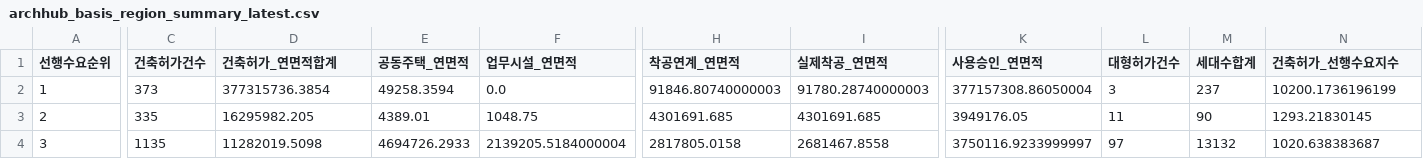
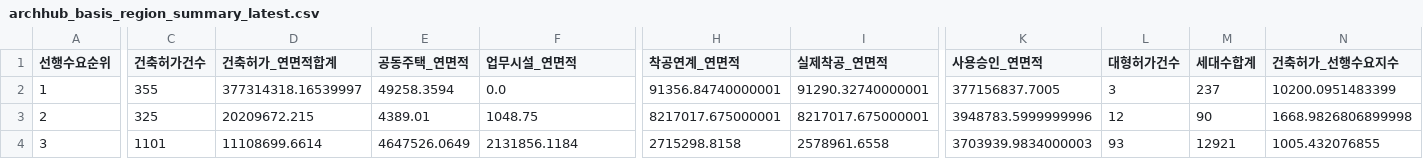
Before and after one commit to Ronaldooh123/steel-demand-report, a CSV file: data/cache/archhub_basis_region_summary_latest.csv, drawn as a sheet; only a part is shown, gaps mark what is left out; the diff covers the shown part only; the diff names each change by its address in the sheet, - before the commit and + after, or states it on an @@ line.

```diff
--- a/data/cache/archhub_basis_region_summary_latest.csv
+++ b/data/cache/archhub_basis_region_summary_latest.csv
-C2 (건축허가건수): 373
+C2 (건축허가건수): 355
-D2 (건축허가_연면적합계): 377315736.3854
+D2 (건축허가_연면적합계): 377314318.16539997
-H2 (착공연계_연면적): 91846.80740000003
+H2 (착공연계_연면적): 91356.84740000001
-I2 (실제착공_연면적): 91780.28740000003
+I2 (실제착공_연면적): 91290.32740000001
-K2 (사용승인_연면적): 377157308.86050004
+K2 (사용승인_연면적): 377156837.7005
-N2 (건축허가_선행수요지수): 10200.1736196199
+N2 (건축허가_선행수요지수): 10200.0951483399
-C3 (건축허가건수): 335
+C3 (건축허가건수): 325
-D3 (건축허가_연면적합계): 16295982.205
+D3 (건축허가_연면적합계): 20209672.215
-H3 (착공연계_연면적): 4301691.685
+H3 (착공연계_연면적): 8217017.675000001
-I3 (실제착공_연면적): 4301691.685
+I3 (실제착공_연면적): 8217017.675000001
-K3 (사용승인_연면적): 3949176.05
+K3 (사용승인_연면적): 3948783.5999999996
-L3 (대형허가건수): 11
+L3 (대형허가건수): 12
-N3 (건축허가_선행수요지수): 1293.21830145
+N3 (건축허가_선행수요지수): 1668.9826806899998
-C4 (건축허가건수): 1135
+C4 (건축허가건수): 1101
-D4 (건축허가_연면적합계): 11282019.5098
+D4 (건축허가_연면적합계): 11108699.6614
-E4 (공동주택_연면적): 4694726.2933
+E4 (공동주택_연면적): 4647526.0649
-F4 (업무시설_연면적): 2139205.5184000004
+F4 (업무시설_연면적): 2131856.1184
-H4 (착공연계_연면적): 2817805.0158
+H4 (착공연계_연면적): 2715298.8158
-I4 (실제착공_연면적): 2681467.8558
+I4 (실제착공_연면적): 2578961.6558
-K4 (사용승인_연면적): 3750116.9233999997
+K4 (사용승인_연면적): 3703939.9834000003
-L4 (대형허가건수): 97
+L4 (대형허가건수): 93
-M4 (세대수합계): 13132
+M4 (세대수합계): 12921
-N4 (건축허가_선행수요지수): 1020.638383687
+N4 (건축허가_선행수요지수): 1005.432076855
```
Also changed, not shown: 91 edited cells elsewhere in this file, 2 other files.
